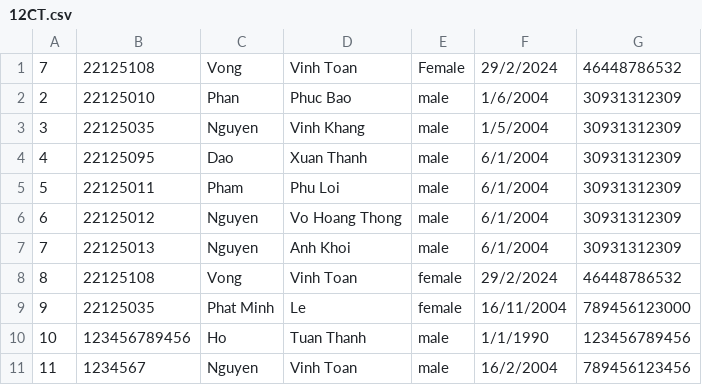
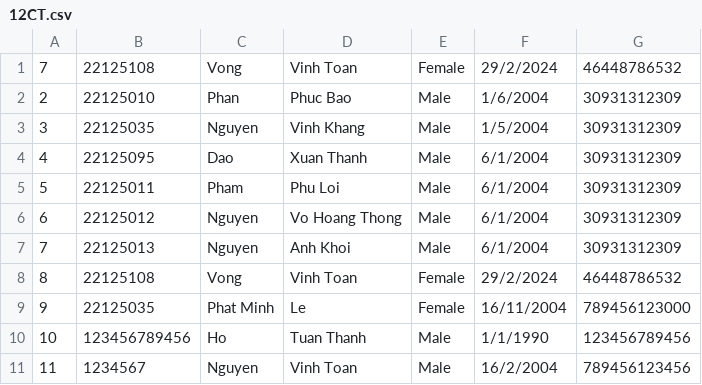
Before and after one commit to roni2406/CS162-Group6, a CSV file: CourseManagement/data/Classes/12CT.csv, drawn as a sheet.

Commit message:
data checking

```diff
--- a/CourseManagement/data/Classes/12CT.csv
+++ b/CourseManagement/data/Classes/12CT.csv
@@ -1,11 +1,11 @@
 7,22125108,Vong,Vinh Toan,Female,29/2/2024,46448786532
-2,22125010,Phan,Phuc Bao,male,1/6/2004,30931312309
-3,22125035,Nguyen,Vinh Khang,male,1/5/2004,30931312309
-4,22125095,Dao,Xuan Thanh,male,6/1/2004,30931312309
-5,22125011,Pham,Phu Loi,male,6/1/2004,30931312309
-6,22125012,Nguyen,Vo Hoang Thong,male,6/1/2004,30931312309
-7,22125013,Nguyen,Anh Khoi,male,6/1/2004,30931312309
-8,22125108,Vong,Vinh Toan,female,29/2/2024,46448786532
-9,22125035,Phat Minh,Le,female,16/11/2004,789456123000
-10,123456789456,Ho,Tuan Thanh,male,1/1/1990,123456789456
-11,1234567,Nguyen,Vinh Toan,male,16/2/2004,789456123456
+2,22125010,Phan,Phuc Bao,Male,1/6/2004,30931312309
+3,22125035,Nguyen,Vinh Khang,Male,1/5/2004,30931312309
+4,22125095,Dao,Xuan Thanh,Male,6/1/2004,30931312309
+5,22125011,Pham,Phu Loi,Male,6/1/2004,30931312309
+6,22125012,Nguyen,Vo Hoang Thong,Male,6/1/2004,30931312309
+7,22125013,Nguyen,Anh Khoi,Male,6/1/2004,30931312309
+8,22125108,Vong,Vinh Toan,Female,29/2/2024,46448786532
+9,22125035,Phat Minh,Le,Female,16/11/2004,789456123000
+10,123456789456,Ho,Tuan Thanh,Male,1/1/1990,123456789456
+11,1234567,Nguyen,Vinh Toan,Male,16/2/2004,789456123456
```
Also changed, not shown: 4 other files.
